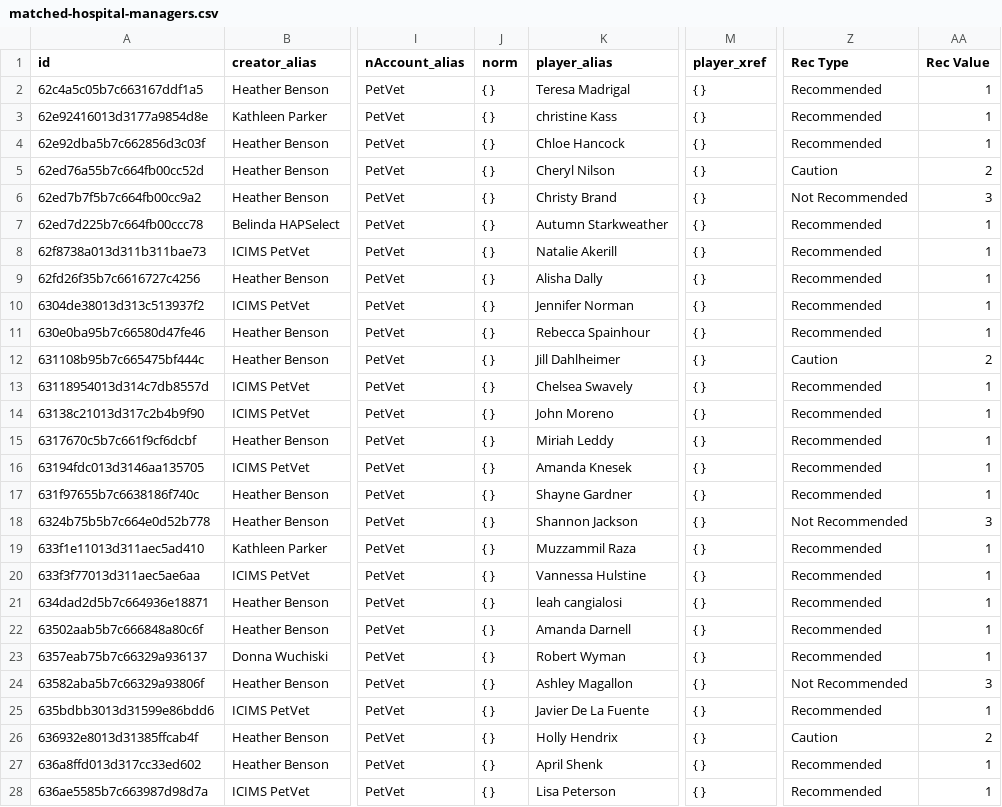
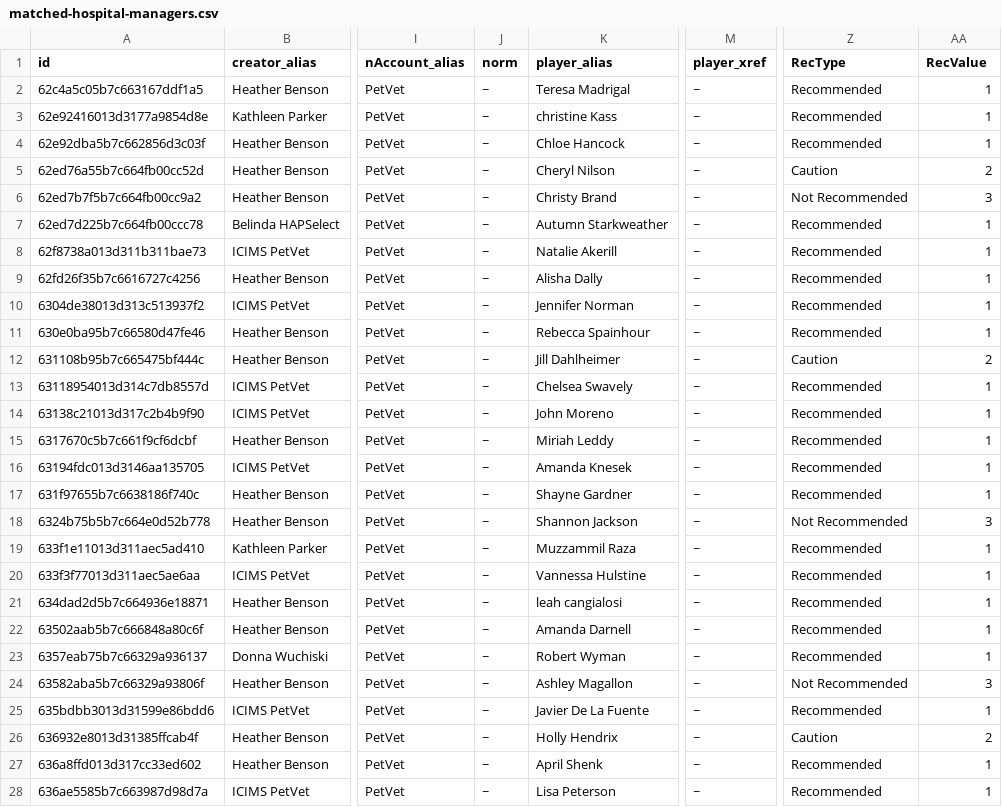
Before and after one commit to jeannieduarte/data-pv, a CSV file: matched-hospital-managers.csv, drawn as a sheet; only a part is shown, gaps mark what is left out; the diff covers the shown part only; the diff names each change by its address in the sheet, - before the commit and + after, or states it on an @@ line.

Commit message:
Add files via upload

```diff
--- a/matched-hospital-managers.csv
+++ b/matched-hospital-managers.csv
-Z1: Rec Type
+Z1: RecType
-AA1: Rec Value
+AA1: RecValue
-J2:J28 (norm): { }
+J2:J28 (norm): ~
-M2:M28 (player_xref): { }
+M2:M28 (player_xref): ~
```
Also changed, not shown: 116 edited cells elsewhere in this file.
